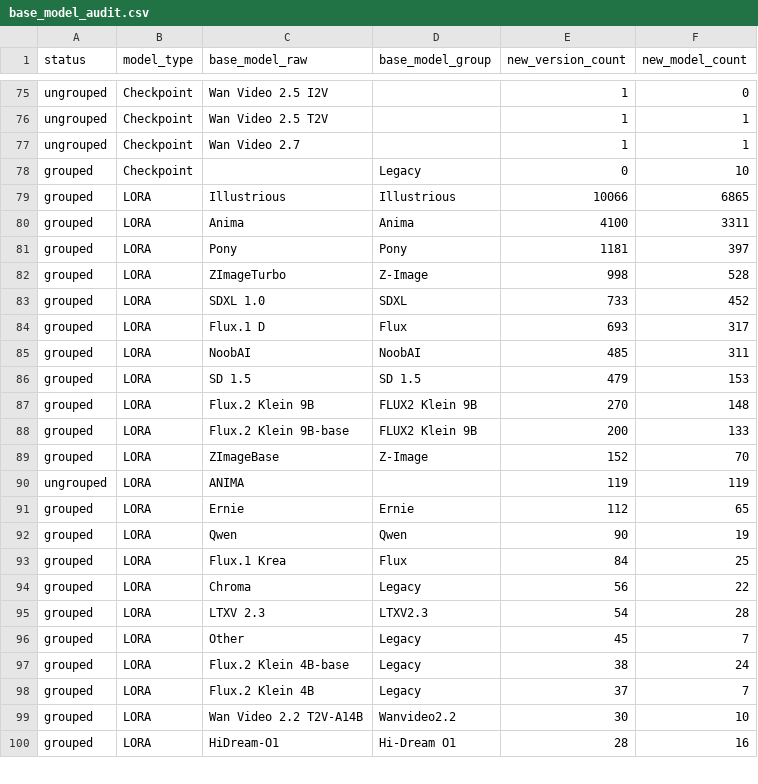
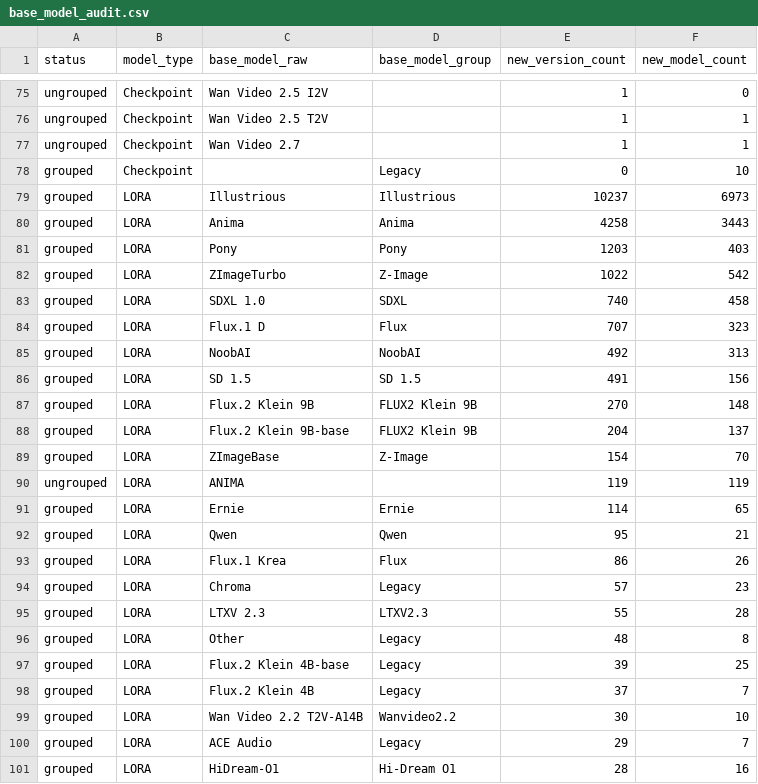
Before and after one commit to Shiba-2-shiba/civiresearch-experimental, a CSV file: data/exports/base_model_audit.csv, drawn as a sheet; only a part is shown, gaps mark what is left out; the diff covers the shown part only.

```diff
--- a/data/exports/base_model_audit.csv
+++ b/data/exports/base_model_audit.csv
@@ -78,23 +78,24 @@ ungrouped,Checkpoint,Wan Video 2.7,,1,1
 grouped,Checkpoint,,Legacy,0,10
-grouped,LORA,Illustrious,Illustrious,10066,6865
-grouped,LORA,Anima,Anima,4100,3311
-grouped,LORA,Pony,Pony,1181,397
-grouped,LORA,ZImageTurbo,Z-Image,998,528
-grouped,LORA,SDXL 1.0,SDXL,733,452
-grouped,LORA,Flux.1 D,Flux,693,317
-grouped,LORA,NoobAI,NoobAI,485,311
-grouped,LORA,SD 1.5,SD 1.5,479,153
+grouped,LORA,Illustrious,Illustrious,10237,6973
+grouped,LORA,Anima,Anima,4258,3443
+grouped,LORA,Pony,Pony,1203,403
+grouped,LORA,ZImageTurbo,Z-Image,1022,542
+grouped,LORA,SDXL 1.0,SDXL,740,458
+grouped,LORA,Flux.1 D,Flux,707,323
+grouped,LORA,NoobAI,NoobAI,492,313
+grouped,LORA,SD 1.5,SD 1.5,491,156
 grouped,LORA,Flux.2 Klein 9B,FLUX2 Klein 9B,270,148
-grouped,LORA,Flux.2 Klein 9B-base,FLUX2 Klein 9B,200,133
-grouped,LORA,ZImageBase,Z-Image,152,70
+grouped,LORA,Flux.2 Klein 9B-base,FLUX2 Klein 9B,204,137
+grouped,LORA,ZImageBase,Z-Image,154,70
 ungrouped,LORA,ANIMA,,119,119
-grouped,LORA,Ernie,Ernie,112,65
-grouped,LORA,Qwen,Qwen,90,19
-grouped,LORA,Flux.1 Krea,Flux,84,25
-grouped,LORA,Chroma,Legacy,56,22
-grouped,LORA,LTXV 2.3,LTXV2.3,54,28
-grouped,LORA,Other,Legacy,45,7
-grouped,LORA,Flux.2 Klein 4B-base,Legacy,38,24
+grouped,LORA,Ernie,Ernie,114,65
+grouped,LORA,Qwen,Qwen,95,21
+grouped,LORA,Flux.1 Krea,Flux,86,26
+grouped,LORA,Chroma,Legacy,57,23
+grouped,LORA,LTXV 2.3,LTXV2.3,55,28
+grouped,LORA,Other,Legacy,48,8
+grouped,LORA,Flux.2 Klein 4B-base,Legacy,39,25
 grouped,LORA,Flux.2 Klein 4B,Legacy,37,7
 grouped,LORA,Wan Video 2.2 T2V-A14B,Wanvideo2.2,30,10
+grouped,LORA,ACE Audio,Legacy,29,7
 grouped,LORA,HiDream-O1,Hi-Dream O1,28,16
```
Also changed, not shown: 1 added row, 2 removed rows and 11 edited cells elsewhere in this file, data/daily_counts.csv, data/exports/monthly_counts.csv, 2 other files.
